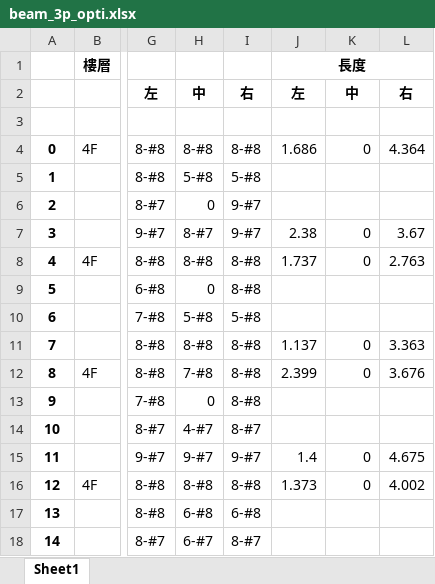
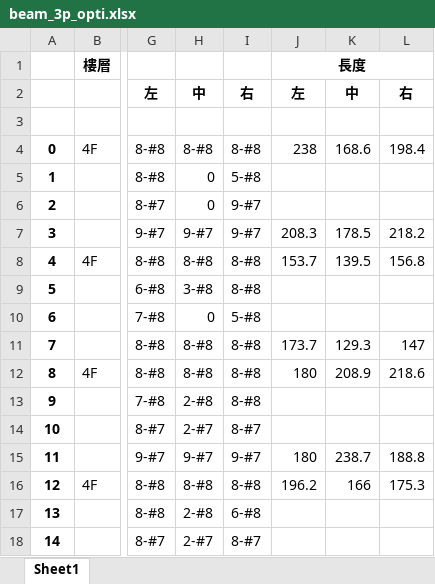
Before and after one commit to skyran1278/VbaProject, an Excel workbook: 20180126_SmartCut/LinearCut/beam_3p_opti.xlsx, sheet Sheet1, drawn as a sheet; only a part is shown, gaps mark what is left out; values as stored, in another font and other column widths than the file's, no borders; the diff covers the shown part only; the diff names each change by its address in the sheet, - before the commit and + after, or states it on an @@ line.

```diff
--- a/20180126_SmartCut/LinearCut/beam_3p_opti.xlsx (sheet Sheet1)
+++ b/20180126_SmartCut/LinearCut/beam_3p_opti.xlsx (sheet Sheet1)
-J4 (長度): 1.686
+J4 (長度): 238
-K4: 0
+K4: 168.6
-L4: 4.364
+L4: 198.4
-H5: 5-#8
+H5: 0
-H7: 8-#7
+H7: 9-#7
-J7 (長度): 2.38
+J7 (長度): 208.3
-K7: 0
+K7: 178.5
-L7: 3.67
+L7: 218.2
-J8 (長度): 1.737
+J8 (長度): 153.7
-K8: 0
+K8: 139.5
-L8: 2.763
+L8: 156.8
-H9: 0
+H9: 3-#8
-H10: 5-#8
+H10: 0
-J11 (長度): 1.137
+J11 (長度): 173.7
-K11: 0
+K11: 129.3
-L11: 3.363
+L11: 147
-H12: 7-#8
+H12: 8-#8
-J12 (長度): 2.399
+J12 (長度): 180
-K12: 0
+K12: 208.9
-L12: 3.676
+L12: 218.6
-H13: 0
+H13: 2-#8
-H14: 4-#7
+H14: 2-#7
-J15 (長度): 1.4
+J15 (長度): 180
-K15: 0
+K15: 238.7
-L15: 4.675
+L15: 188.8
-J16 (長度): 1.373
+J16 (長度): 196.2
-K16: 0
+K16: 166
-L16: 4.002
+L16: 175.3
-H17: 6-#8
+H17: 2-#8
-H18: 6-#7
+H18: 2-#7
```
Also changed, not shown: 426 edited cells elsewhere in this sheet, 3 other files.
